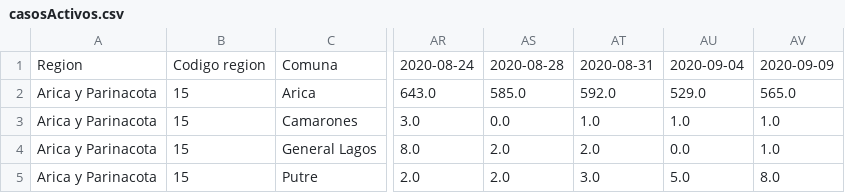
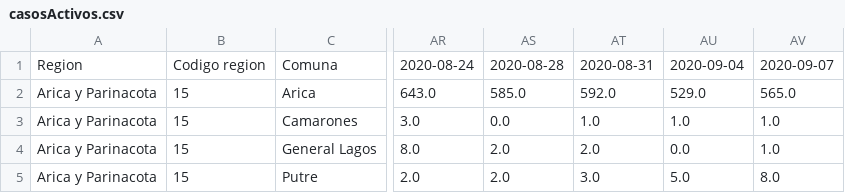
Before and after one commit to rodrigorm93/Datos-Chile, a CSV file: Casos-Comunas/casosActivos.csv, drawn as a sheet; only a part is shown, gaps mark what is left out; the diff names each change by its address in the sheet, - before the commit and + after, or states it on an @@ line.

```diff
--- a/Casos-Comunas/casosActivos.csv
+++ b/Casos-Comunas/casosActivos.csv
-AV1: 2020-09-09
+AV1: 2020-09-07
```
Also changed, not shown: Casos-Comunas/casosAcumulados.csv, Casos-Comunas/fallecidosAcumulados.csv, 1 other file.
